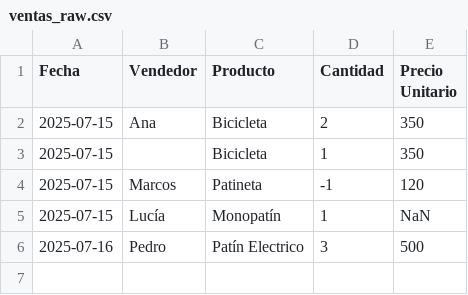
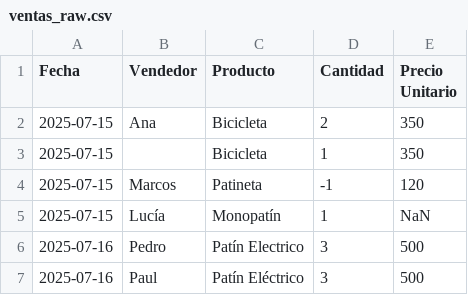
Before and after one commit to MLopezCastro/mi_primer_pipeline, a CSV file: data/input/ventas_raw.csv, drawn as a sheet.

```diff
--- a/data/input/ventas_raw.csv
+++ b/data/input/ventas_raw.csv
@@ -6 +6,2 @@ Fecha,Vendedor,Producto,Cantidad,Precio Unitario
 2025-07-16,Pedro,Patín Electrico,3,500
+2025-07-16,Paul,Patín Eléctrico,3,500
```
Also changed, not shown: 2 other files.
